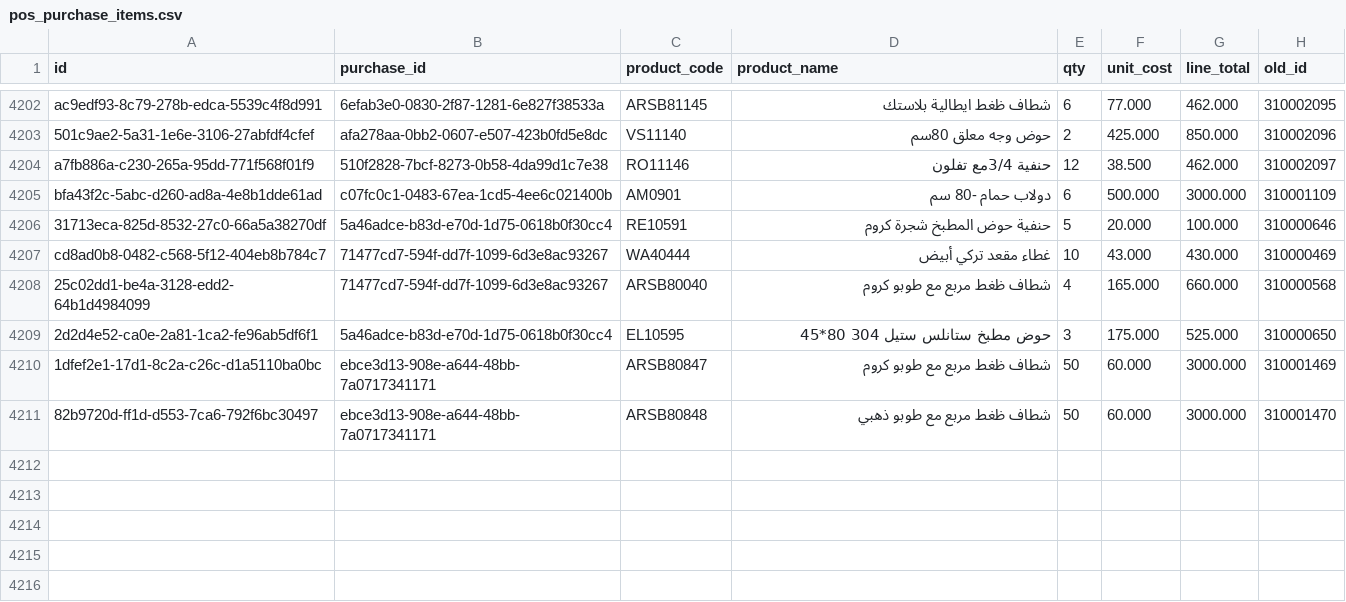
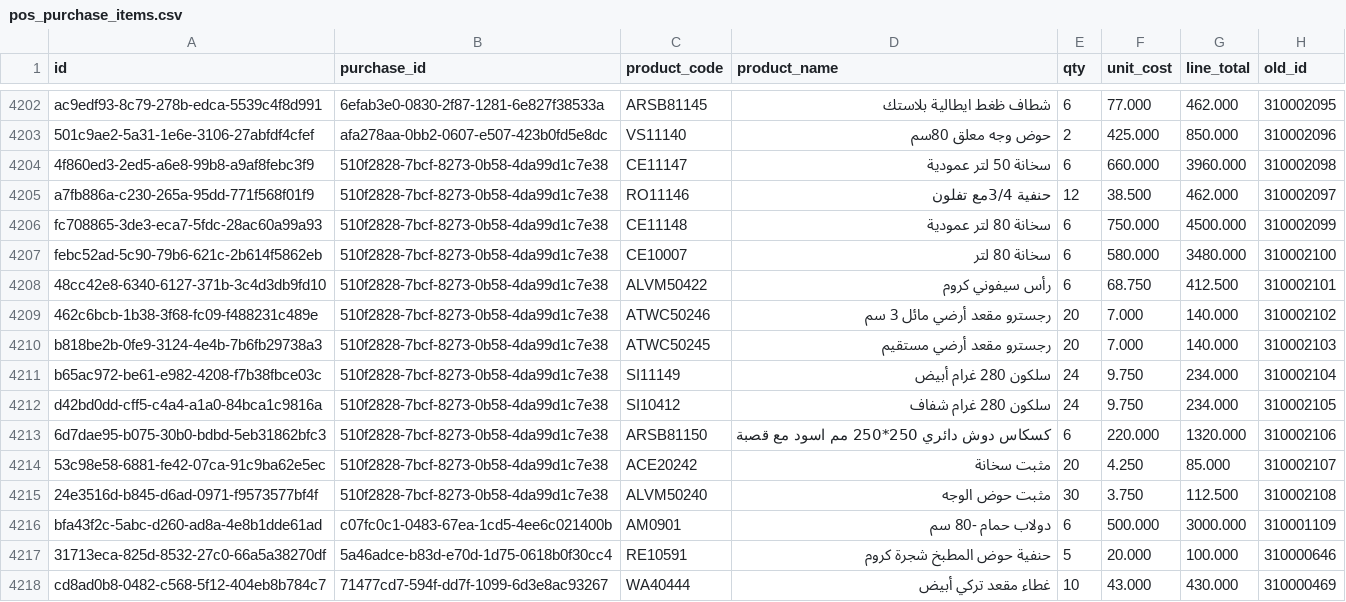
Before and after one commit to bunomargroup-sketch/benamor-project-current, a CSV file: benamor-migration/pos_purchase_items.csv, drawn as a sheet; only a part is shown, gaps mark what is left out; the shorter side is filled out with more unchanged rows.

Commit message:
benamor-migration: corrected v3 cutover loader + 19-09 snapshot data
import_v3_corrected.sql replaces the 2026 cutover with the merged cutover rule:
- sales imported only <= 2026-09-08; old sales 09-09+ imported only when no live twin
  (twin = same date + total + customer-compatible live row, no old_ticket_id marker)
- purchases full from 19-09 snapshot (old system only); transfers/expenses full,
  live twins in the 09-09..09-17 window detected by notes lacking old_id= and DELETED
  along with their movement/finance side rows
- full movement journal (38,695 staged rows) with twin-linked sale rows excluded;
  every surviving movement row in the table gets a matching document
- stock rebuilt from movement-derived closing balances + surviving live deltas
  dated after the snapshot (user confirmed: no hand stock corrections)
- hard check: per-pair pos_stock.qty == sum(movements), 0 violations required
- receivable reconciliation prints against the 46,892.079 snapshot anchor

Sim rehearsal on PGlite with a realistic live-state fixture (3 live twin sales,
live post-snapshot sale, live transfer/expense twins, dirty customer phones):
2,681 + 66 sales, 3 twins skipped, 38,683 movement rows, stock check 0, twin
deletions 1+1, receivable 46,892.079 exact, fully idempotent re-run.

DATA/pos_stock_movements + CHECK CSV are the fresh 19-09 snapshot extraction
mirrored from benamor-migration-v3 (its raw loader remains unsafe for prod).

RUN_IMPORT_TEST options 2/3 now run import_v3_corrected.sql.

Co-authored-by: arena-agent <297053741+arena-agent@users.noreply.github.com>

```diff
--- a/benamor-migration/pos_purchase_items.csv
+++ b/benamor-migration/pos_purchase_items.csv
@@ -4213,3 +4213,14 @@ ac9edf93-8c79-278b-edca-5539c4f8d991,6efab3e0-0830-2f87-1281-6e827f38533a,ARSB81
 501c9ae2-5a31-1e6e-3106-27abfdf4cfef,afa278aa-0bb2-0607-e507-423b0fd5e8dc,VS11140,حوض وجه معلق 80سم,2,425.000,850.000,310002096
+4f860ed3-2ed5-a6e8-99b8-a9af8febc3f9,510f2828-7bcf-8273-0b58-4da99d1c7e38,CE11147,سخانة 50 لتر عمودية,6,660.000,3960.000,310002098
 a7fb886a-c230-265a-95dd-771f568f01f9,510f2828-7bcf-8273-0b58-4da99d1c7e38,RO11146,حنفية  3/4مع تفلون,12,38.500,462.000,310002097
+fc708865-3de3-eca7-5fdc-28ac60a99a93,510f2828-7bcf-8273-0b58-4da99d1c7e38,CE11148,سخانة 80 لتر عمودية,6,750.000,4500.000,310002099
+febc52ad-5c90-79b6-621c-2b614f5862eb,510f2828-7bcf-8273-0b58-4da99d1c7e38,CE10007,سخانة 80 لتر,6,580.000,3480.000,310002100
+48cc42e8-6340-6127-371b-3c4d3db9fd10,510f2828-7bcf-8273-0b58-4da99d1c7e38,ALVM50422,رأس سيفوني كروم,6,68.750,412.500,310002101
+462c6bcb-1b38-3f68-fc09-f488231c489e,510f2828-7bcf-8273-0b58-4da99d1c7e38,ATWC50246,رجسترو مقعد أرضي مائل 3 سم,20,7.000,140.000,310002102
+b818be2b-0fe9-3124-4e4b-7b6fb29738a3,510f2828-7bcf-8273-0b58-4da99d1c7e38,ATWC50245,رجسترو مقعد أرضي مستقيم,20,7.000,140.000,310002103
+b65ac972-be61-e982-4208-f7b38fbce03c,510f2828-7bcf-8273-0b58-4da99d1c7e38,SI11149,سلكون  280 غرام أبيض,24,9.750,234.000,310002104
+d42bd0dd-cff5-c4a4-a1a0-84bca1c9816a,510f2828-7bcf-8273-0b58-4da99d1c7e38,SI10412,سلكون  280 غرام شفاف,24,9.750,234.000,310002105
+6d7dae95-b075-30b0-bdbd-5eb31862bfc3,510f2828-7bcf-8273-0b58-4da99d1c7e38,ARSB81150,كسكاس دوش دائري  250*250 مم اسود مع قصبة,6,220.000,1320.000,310002106
+53c98e58-6881-fe42-07ca-91c9ba62e5ec,510f2828-7bcf-8273-0b58-4da99d1c7e38,ACE20242,مثبت سخانة,20,4.250,85.000,310002107
+24e3516d-b845-d6ad-0971-f9573577bf4f,510f2828-7bcf-8273-0b58-4da99d1c7e38,ALVM50240,مثبت حوض الوجه,30,3.750,112.500,310002108
 bfa43f2c-5abc-d260-ad8a-4e8b1dde61ad,c07fc0c1-0483-67ea-1cd5-4ee6c021400b,AM0901,دولاب حمام -80 سم,6,500.000,3000.000,310001109
```
Also changed, not shown: benamor-migration/pos_customer_ledger.csv, benamor-migration/pos_customers.csv, 13 other files.
